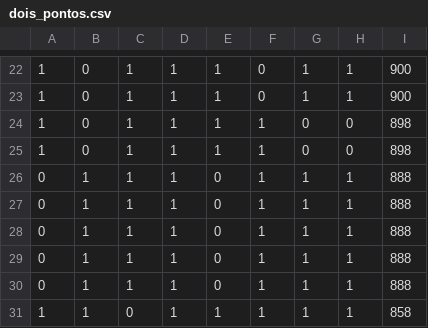
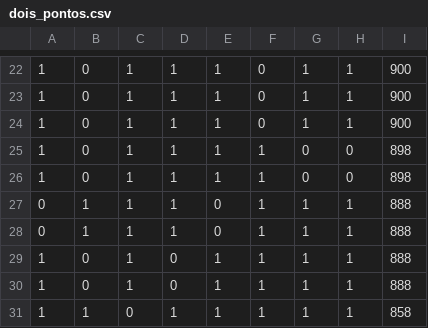
Before and after one commit to Nizekul/Mochilla, a CSV file: Mochila/CSVResultados/dois_pontos.csv (was Mochila/CSV_Resultados/dois_pontos.csv), drawn as a sheet; only a part is shown, gaps mark what is left out; removed rows and columns are numbered as before the commit, all else as after; the diff names each change by its address in the sheet, - before the commit and + after, or states it on an @@ line.

```diff
--- a/Mochila/CSV_Resultados/dois_pontos.csv
+++ b/Mochila/CSVResultados/dois_pontos.csv
+row 24: 1 | 0 | 1 | 1 | 1 | 0 | 1 | 1 | 900
-A29:A30: 0
+A29:A30: 1
-B29:B30: 1
+B29:B30: 0
-D29:D30: 1
+D29:D30: 0
-E29:E30: 0
+E29:E30: 1
-row 30: 0 | 1 | 1 | 1 | 0 | 1 | 1 | 1 | 888
```
Also changed, not shown: Mochila/CSVResultados/elitismo.csv, Mochila/CSVResultados/mutacao1.csv, 22 other files.
